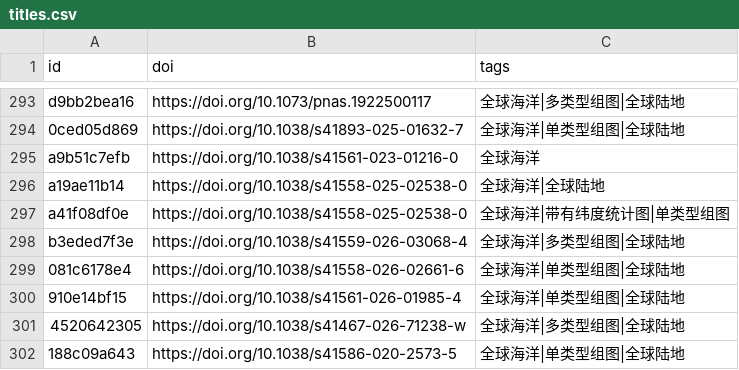
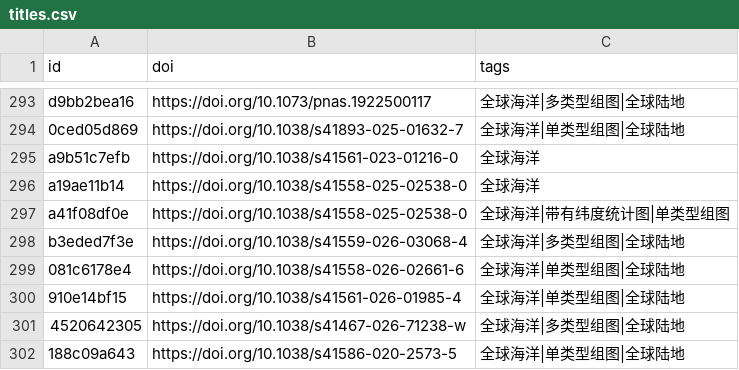
Before and after one commit to zbhgis/GeoSciPlot, a CSV file: meta/titles.csv, drawn as a sheet; only a part is shown, gaps mark what is left out.

```diff
--- a/meta/titles.csv
+++ b/meta/titles.csv
@@ -295,3 +295,3 @@ d9bb2bea16,https://doi.org/10.1073/pnas.1922500117,全球海洋|多类型组图|
 a9b51c7efb,https://doi.org/10.1038/s41561-023-01216-0,全球海洋
-a19ae11b14,https://doi.org/10.1038/s41558-025-02538-0,全球海洋|全球陆地
+a19ae11b14,https://doi.org/10.1038/s41558-025-02538-0,全球海洋
 a41f08df0e,https://doi.org/10.1038/s41558-025-02538-0,全球海洋|带有纬度统计图|单类型组图
```
Also changed, not shown: 1 other file.
